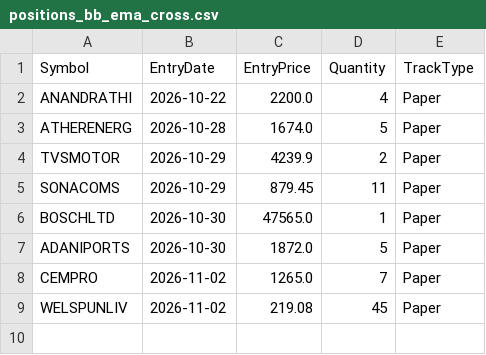
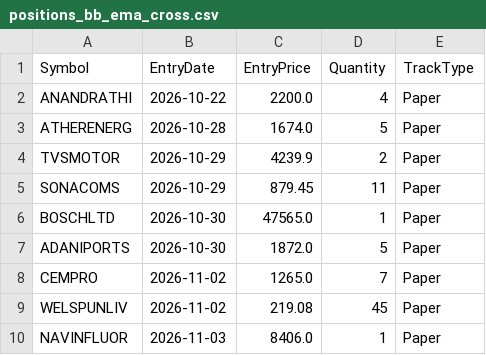
Before and after one commit to finnyrajmann/nse-bb_ema_cross, a CSV file: data/positions_bb_ema_cross.csv, drawn as a sheet; the diff names each change by its address in the sheet, - before the commit and + after, or states it on an @@ line.

Commit message:
Auto-update — 2026-11-02

```diff
--- a/data/positions_bb_ema_cross.csv
+++ b/data/positions_bb_ema_cross.csv
+row 10: NAVINFLUOR | 2026-11-03 | 8406.0 | 1 | Paper
```
